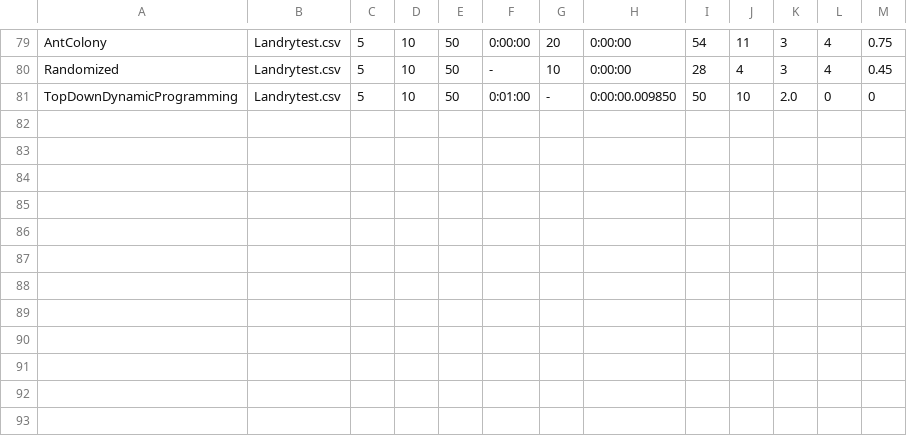
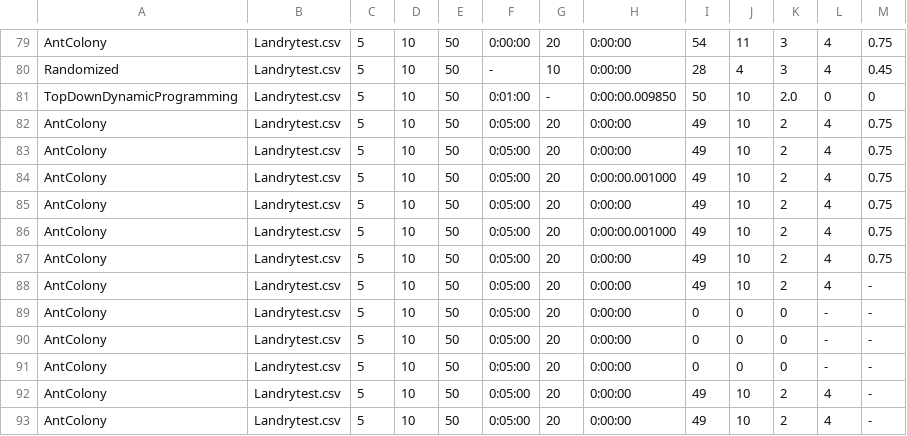
Before and after one commit to Manuela-AYO/AlgoProject2022, a CSV file: 01Knapsack/Output/test.csv, drawn as a sheet; only a part is shown, gaps mark what is left out; the diff names each change by its address in the sheet, - before the commit and + after, or states it on an @@ line.

```diff
--- a/01Knapsack/Output/test.csv
+++ b/01Knapsack/Output/test.csv
+row 82: AntColony | Landrytest.csv | 5 | 10 | 50 | 0:05:00 | 20 | 0:00:00 | 49 | 10 | 2 | 4 | 0.75
+row 83: AntColony | Landrytest.csv | 5 | 10 | 50 | 0:05:00 | 20 | 0:00:00 | 49 | 10 | 2 | 4 | 0.75
+row 84: AntColony | Landrytest.csv | 5 | 10 | 50 | 0:05:00 | 20 | 0:00:00.001000 | 49 | 10 | 2 | 4 | 0.75
+row 85: AntColony | Landrytest.csv | 5 | 10 | 50 | 0:05:00 | 20 | 0:00:00 | 49 | 10 | 2 | 4 | 0.75
+row 86: AntColony | Landrytest.csv | 5 | 10 | 50 | 0:05:00 | 20 | 0:00:00.001000 | 49 | 10 | 2 | 4 | 0.75
+row 87: AntColony | Landrytest.csv | 5 | 10 | 50 | 0:05:00 | 20 | 0:00:00 | 49 | 10 | 2 | 4 | 0.75
+row 88: AntColony | Landrytest.csv | 5 | 10 | 50 | 0:05:00 | 20 | 0:00:00 | 49 | 10 | 2 | 4 | -
+row 89: AntColony | Landrytest.csv | 5 | 10 | 50 | 0:05:00 | 20 | 0:00:00 | 0 | 0 | 0 | - | -
+row 90: AntColony | Landrytest.csv | 5 | 10 | 50 | 0:05:00 | 20 | 0:00:00 | 0 | 0 | 0 | - | -
+row 91: AntColony | Landrytest.csv | 5 | 10 | 50 | 0:05:00 | 20 | 0:00:00 | 0 | 0 | 0 | - | -
+row 92: AntColony | Landrytest.csv | 5 | 10 | 50 | 0:05:00 | 20 | 0:00:00 | 49 | 10 | 2 | 4 | -
+row 93: AntColony | Landrytest.csv | 5 | 10 | 50 | 0:05:00 | 20 | 0:00:00 | 49 | 10 | 2 | 4 | -
```
Also changed, not shown: 3 other files.
